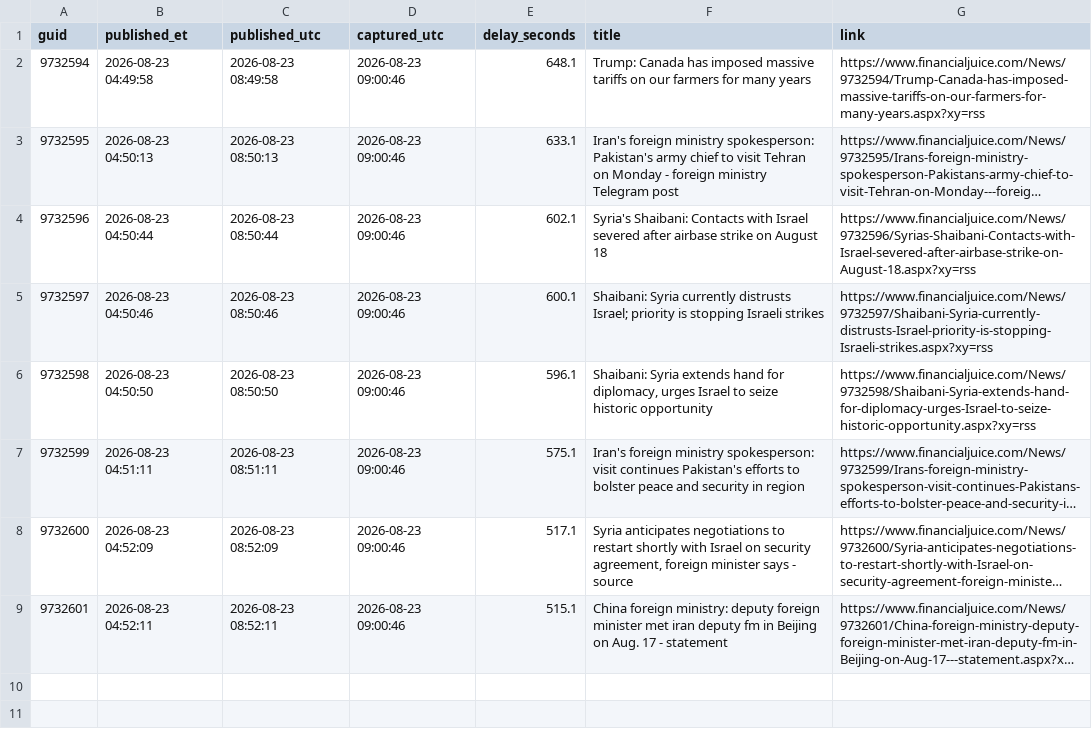
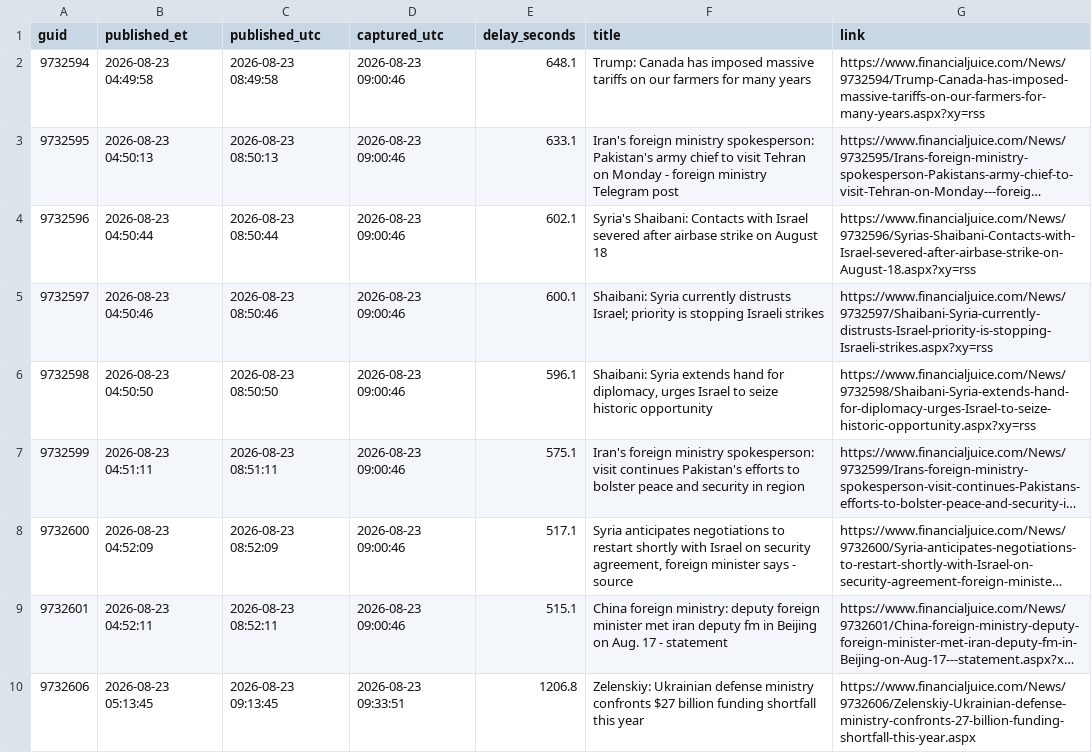
Before and after one commit to marcusa23-a11y/fj, a CSV file: daily/2026-08-23.csv, drawn as a sheet; long unchanged cells end in …; the diff names each change by its address in the sheet, - before the commit and + after, or states it on an @@ line.

```diff
--- a/daily/2026-08-23.csv
+++ b/daily/2026-08-23.csv
+row 10: 9732606 | 2026-08-23 05:13:45 | 2026-08-23 09:13:45 | 2026-08-23 09:33:51 | 1206.8 | Zelenskiy: Ukrainian defense ministry confronts $27 billion funding shortfall this year | https://www.financialjuice.com/News/9732606/Zelenskiy-Ukrainian-defense-ministry-confronts-27-billion-funding-shortfall-this-year.aspx
```
Also changed, not shown: index.csv, recent_48h.csv, 1 other file.
